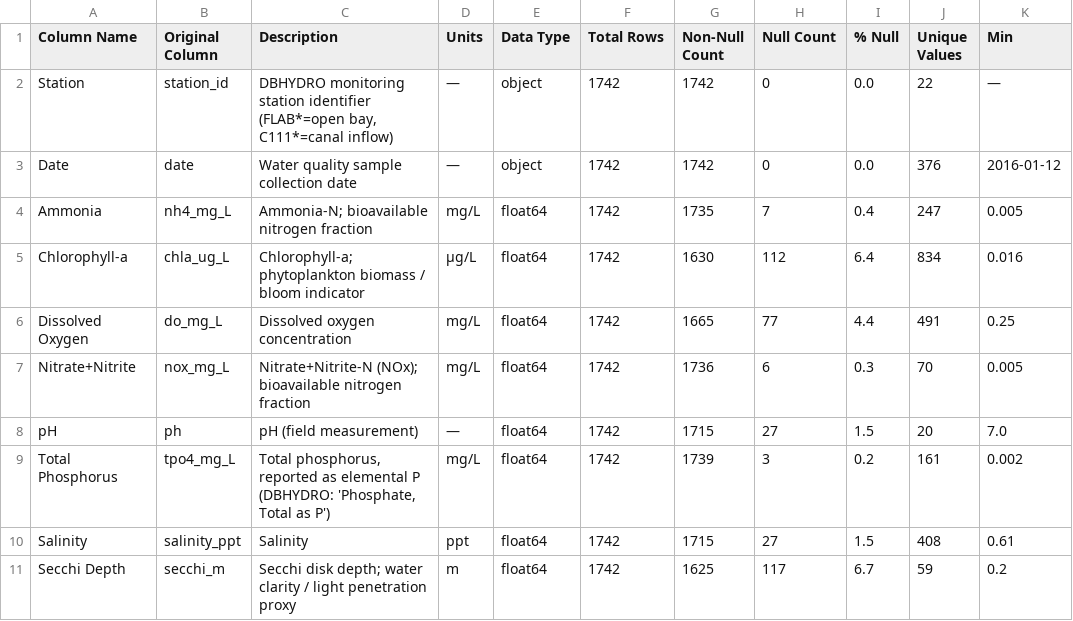
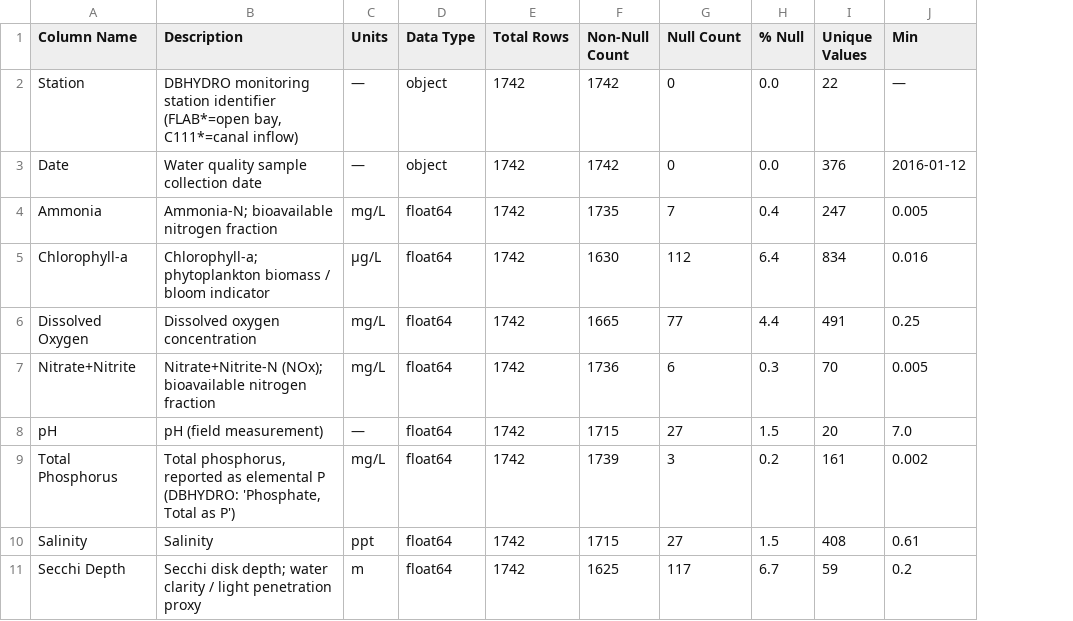
Before and after one commit to ianraymondsmith/seagrass-shap-model, a CSV file: outputs/consolidated_export/02_wq_spectral_joined_metadata.csv, drawn as a sheet; only a part is shown; the diff names each change by its address in the sheet, - before the commit and + after, or states it on an @@ line.

Commit message:
Remove internal column names from journal-facing metadata table

```diff
--- a/outputs/consolidated_export/02_wq_spectral_joined_metadata.csv
+++ b/outputs/consolidated_export/02_wq_spectral_joined_metadata.csv
-column B (Original Column), rows 2-11: station_id | date | nh4_mg_L | chla_ug_L | do_mg_L | nox_mg_L | ph | tpo4_mg_L | salinity_ppt | secchi_m
```
